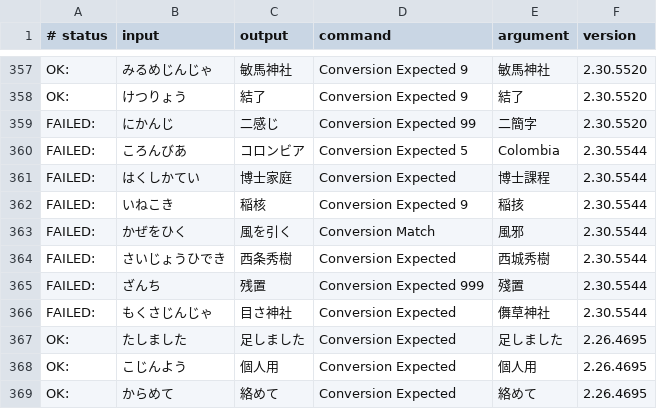
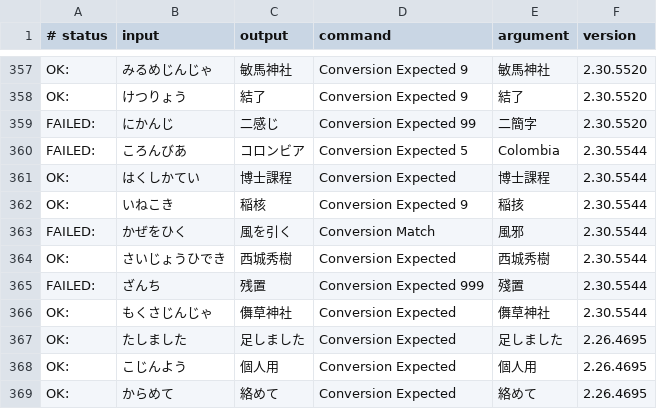
Before and after one commit to kimata1007/mozc-wai, a TSV file: src/data/dictionary_oss/evaluation.tsv, drawn as a sheet; only a part is shown, gaps mark what is left out.

```diff
--- a/src/data/dictionary_oss/evaluation.tsv
+++ b/src/data/dictionary_oss/evaluation.tsv
@@ -360,8 +360,8 @@ FAILED:	にかんじ	二感じ	Conversion Expected 99	二簡字	2.30.5520
 FAILED:	ころんびあ	コロンビア	Conversion Expected 5	Colombia	2.30.5544
-FAILED:	はくしかてい	博士家庭	Conversion Expected	博士課程	2.30.5544
-FAILED:	いねこき	稲核	Conversion Expected 9	稲㧡	2.30.5544
+OK:	はくしかてい	博士課程	Conversion Expected	博士課程	2.30.5544
+OK:	いねこき	稲核	Conversion Expected 9	稲㧡	2.30.5544
 FAILED:	かぜをひく	風を引く	Conversion Match	風邪	2.30.5544
-FAILED:	さいじょうひでき	西条秀樹	Conversion Expected	西城秀樹	2.30.5544
+OK:	さいじょうひでき	西城秀樹	Conversion Expected	西城秀樹	2.30.5544
 FAILED:	ざんち	残置	Conversion Expected 999	殘置	2.30.5544
-FAILED:	もくさじんじゃ	目さ神社	Conversion Expected	儛草神社	2.30.5544
+OK:	もくさじんじゃ	儛草神社	Conversion Expected	儛草神社	2.30.5544
 OK:	たしました	足しました	Conversion Expected	足しました	2.26.4695
```
Also changed, not shown: src/data/dictionary_manual/places.tsv, src/data/dictionary_manual/words.tsv, 1 other file.
